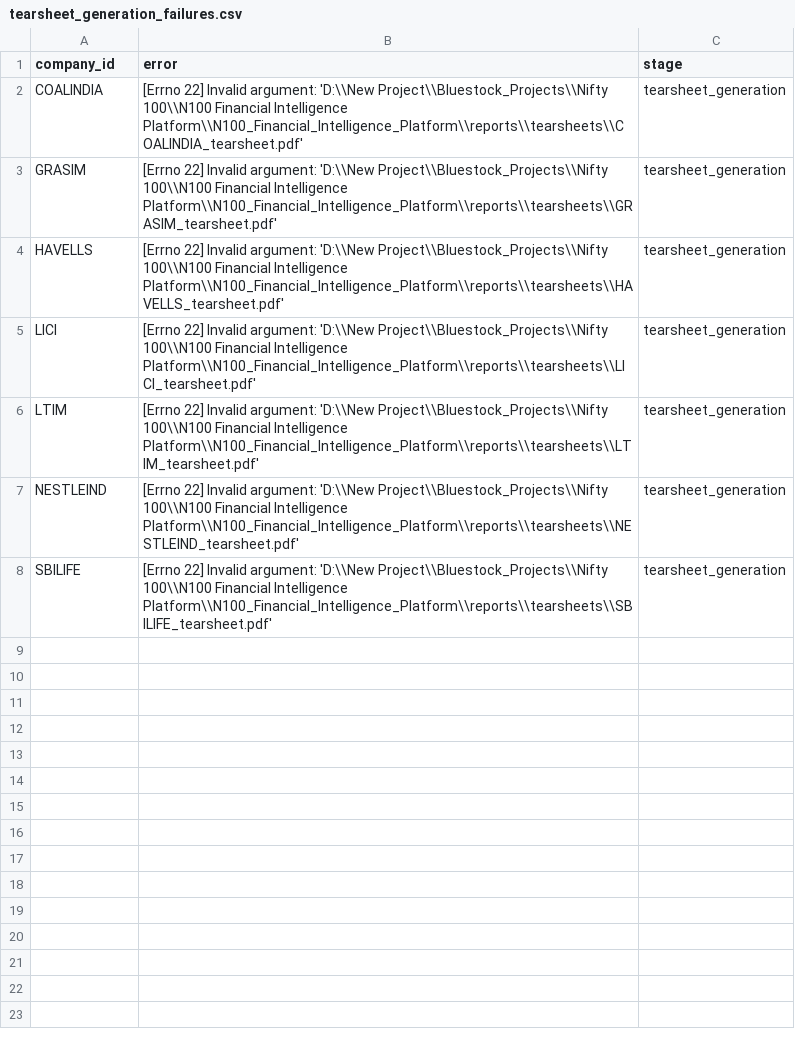
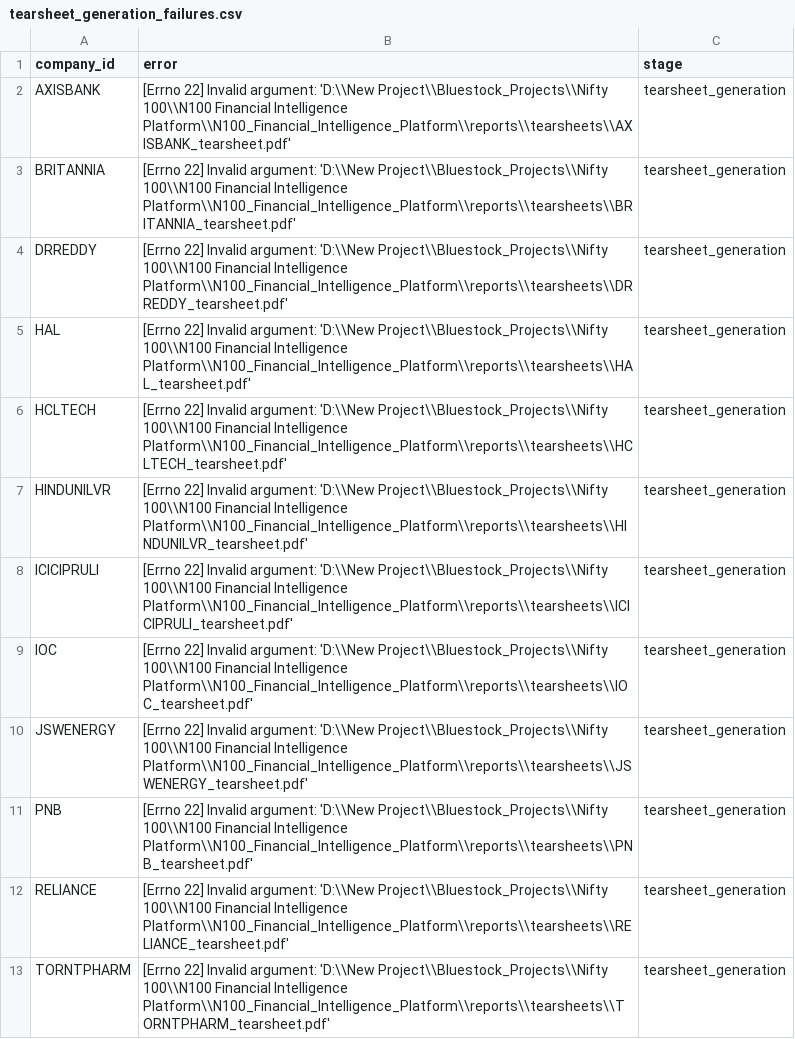
Before and after one commit to santanumaity3155-spec/N100_Financial_Intelligence_Platform, a CSV file: output/tearsheet_generation_failures.csv, drawn as a sheet.

```diff
--- a/output/tearsheet_generation_failures.csv
+++ b/output/tearsheet_generation_failures.csv
@@ -1,8 +1,13 @@
 company_id,error,stage
-COALINDIA,[Errno 22] Invalid argument: 'D:\\New Project\\Bluestock_Projects\\Nifty 100\\N100 Financial Intelligence Platform\\N100_Financial_Intelligence_Platform\\reports\\tearsheets\\COALINDIA_tearsheet.pdf',tearsheet_generation
-GRASIM,[Errno 22] Invalid argument: 'D:\\New Project\\Bluestock_Projects\\Nifty 100\\N100 Financial Intelligence Platform\\N100_Financial_Intelligence_Platform\\reports\\tearsheets\\GRASIM_tearsheet.pdf',tearsheet_generation
-HAVELLS,[Errno 22] Invalid argument: 'D:\\New Project\\Bluestock_Projects\\Nifty 100\\N100 Financial Intelligence Platform\\N100_Financial_Intelligence_Platform\\reports\\tearsheets\\HAVELLS_tearsheet.pdf',tearsheet_generation
-LICI,[Errno 22] Invalid argument: 'D:\\New Project\\Bluestock_Projects\\Nifty 100\\N100 Financial Intelligence Platform\\N100_Financial_Intelligence_Platform\\reports\\tearsheets\\LICI_tearsheet.pdf',tearsheet_generation
-LTIM,[Errno 22] Invalid argument: 'D:\\New Project\\Bluestock_Projects\\Nifty 100\\N100 Financial Intelligence Platform\\N100_Financial_Intelligence_Platform\\reports\\tearsheets\\LTIM_tearsheet.pdf',tearsheet_generation
-NESTLEIND,[Errno 22] Invalid argument: 'D:\\New Project\\Bluestock_Projects\\Nifty 100\\N100 Financial Intelligence Platform\\N100_Financial_Intelligence_Platform\\reports\\tearsheets\\NESTLEIND_tearsheet.pdf',tearsheet_generation
-SBILIFE,[Errno 22] Invalid argument: 'D:\\New Project\\Bluestock_Projects\\Nifty 100\\N100 Financial Intelligence Platform\\N100_Financial_Intelligence_Platform\\reports\\tearsheets\\SBILIFE_tearsheet.pdf',tearsheet_generation
+AXISBANK,[Errno 22] Invalid argument: 'D:\\New Project\\Bluestock_Projects\\Nifty 100\\N100 Financial Intelligence Platform\\N100_Financial_Intelligence_Platform\\reports\\tearsheets\\AXISBANK_tearsheet.pdf',tearsheet_generation
+BRITANNIA,[Errno 22] Invalid argument: 'D:\\New Project\\Bluestock_Projects\\Nifty 100\\N100 Financial Intelligence Platform\\N100_Financial_Intelligence_Platform\\reports\\tearsheets\\BRITANNIA_tearsheet.pdf',tearsheet_generation
+DRREDDY,[Errno 22] Invalid argument: 'D:\\New Project\\Bluestock_Projects\\Nifty 100\\N100 Financial Intelligence Platform\\N100_Financial_Intelligence_Platform\\reports\\tearsheets\\DRREDDY_tearsheet.pdf',tearsheet_generation
+HAL,[Errno 22] Invalid argument: 'D:\\New Project\\Bluestock_Projects\\Nifty 100\\N100 Financial Intelligence Platform\\N100_Financial_Intelligence_Platform\\reports\\tearsheets\\HAL_tearsheet.pdf',tearsheet_generation
+HCLTECH,[Errno 22] Invalid argument: 'D:\\New Project\\Bluestock_Projects\\Nifty 100\\N100 Financial Intelligence Platform\\N100_Financial_Intelligence_Platform\\reports\\tearsheets\\HCLTECH_tearsheet.pdf',tearsheet_generation
+HINDUNILVR,[Errno 22] Invalid argument: 'D:\\New Project\\Bluestock_Projects\\Nifty 100\\N100 Financial Intelligence Platform\\N100_Financial_Intelligence_Platform\\reports\\tearsheets\\HINDUNILVR_tearsheet.pdf',tearsheet_generation
+ICICIPRULI,[Errno 22] Invalid argument: 'D:\\New Project\\Bluestock_Projects\\Nifty 100\\N100 Financial Intelligence Platform\\N100_Financial_Intelligence_Platform\\reports\\tearsheets\\ICICIPRULI_tearsheet.pdf',tearsheet_generation
+IOC,[Errno 22] Invalid argument: 'D:\\New Project\\Bluestock_Projects\\Nifty 100\\N100 Financial Intelligence Platform\\N100_Financial_Intelligence_Platform\\reports\\tearsheets\\IOC_tearsheet.pdf',tearsheet_generation
+JSWENERGY,[Errno 22] Invalid argument: 'D:\\New Project\\Bluestock_Projects\\Nifty 100\\N100 Financial Intelligence Platform\\N100_Financial_Intelligence_Platform\\reports\\tearsheets\\JSWENERGY_tearsheet.pdf',tearsheet_generation
+PNB,[Errno 22] Invalid argument: 'D:\\New Project\\Bluestock_Projects\\Nifty 100\\N100 Financial Intelligence Platform\\N100_Financial_Intelligence_Platform\\reports\\tearsheets\\PNB_tearsheet.pdf',tearsheet_generation
+RELIANCE,[Errno 22] Invalid argument: 'D:\\New Project\\Bluestock_Projects\\Nifty 100\\N100 Financial Intelligence Platform\\N100_Financial_Intelligence_Platform\\reports\\tearsheets\\RELIANCE_tearsheet.pdf',tearsheet_generation
+TORNTPHARM,[Errno 22] Invalid argument: 'D:\\New Project\\Bluestock_Projects\\Nifty 100\\N100 Financial Intelligence Platform\\N100_Financial_Intelligence_Platform\\reports\\tearsheets\\TORNTPHARM_tearsheet.pdf',tearsheet_generation
```
Also changed, not shown: 1 other file.
